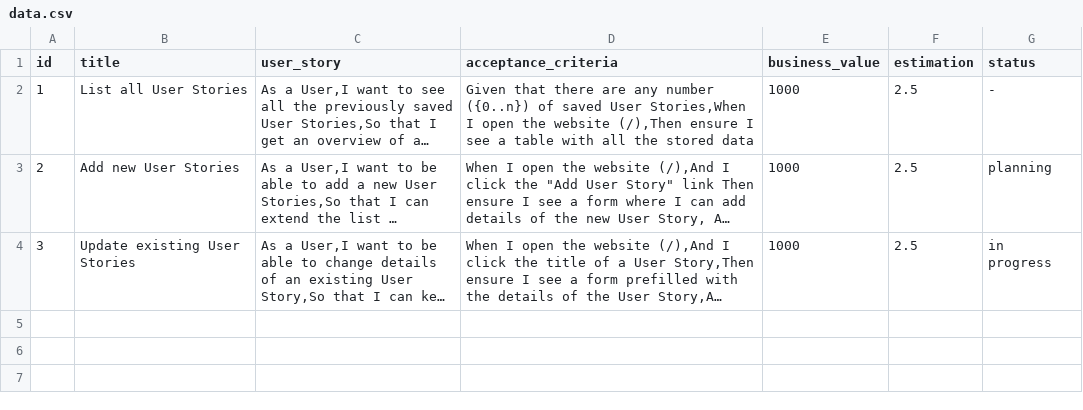
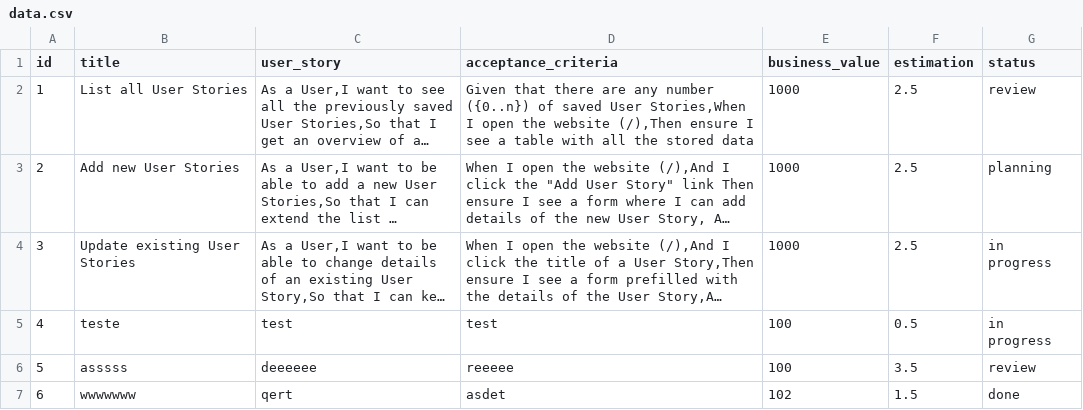
Before and after one commit to CodecoolGlobal/super-sprinter-3000-python-AndreeaNenciuCrasi, a CSV file: data.csv, drawn as a sheet; long unchanged cells end in …; the diff names each change by its address in the sheet, - before the commit and + after, or states it on an @@ line.

```diff
--- a/data.csv
+++ b/data.csv
-G2 (status): -
+G2 (status): review
+row 5: 4 | teste | test | test | 100 | 0.5 | in progress
+row 6: 5 | asssss | deeeeee | reeeee | 100 | 3.5 | review
+row 7: 6 | wwwwwww | qert | asdet | 102 | 1.5 | done
```
Also changed, not shown: 8 other files.
